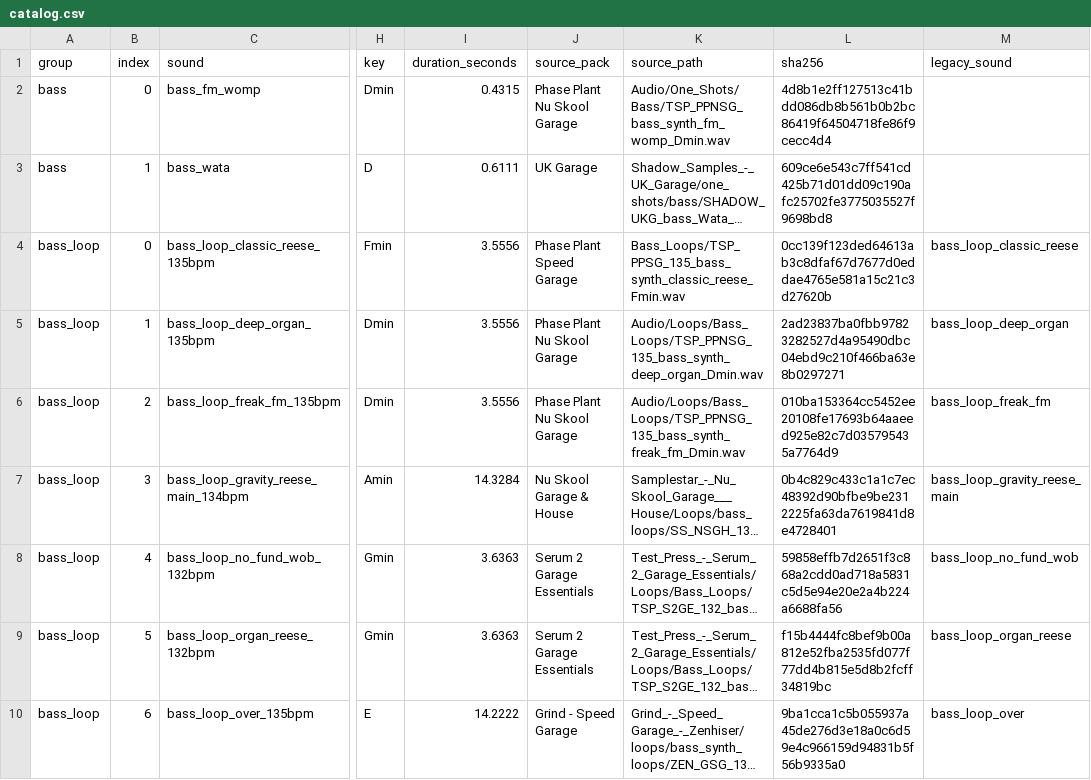
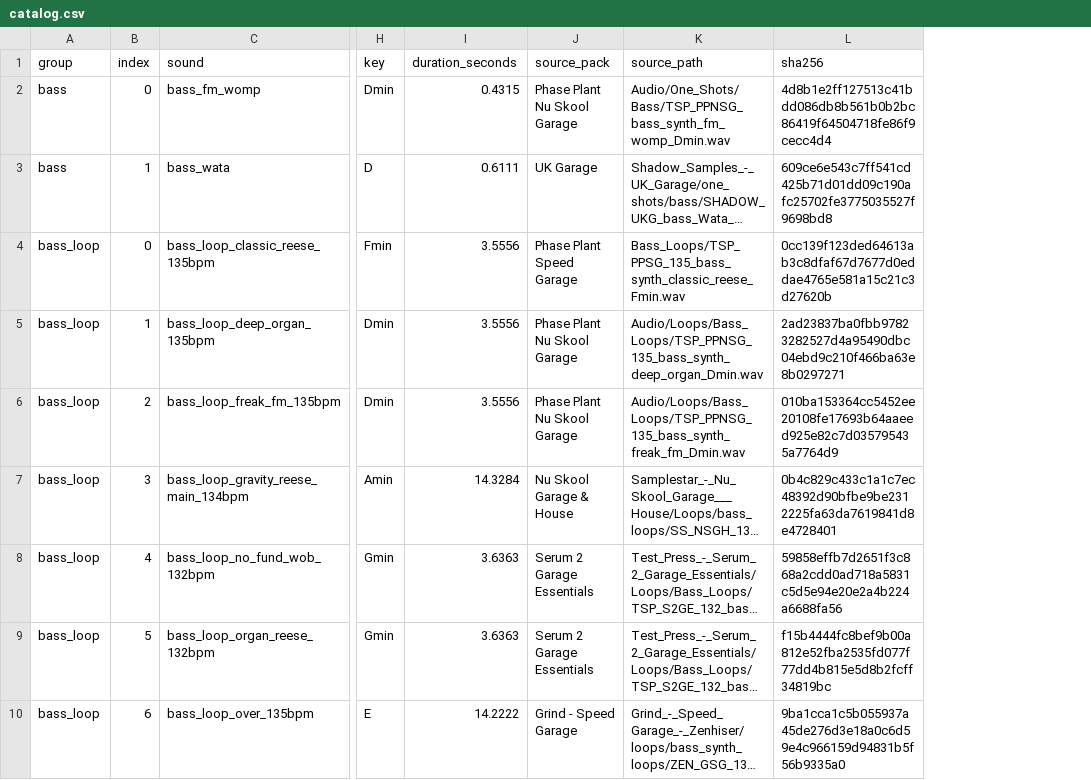
Before and after one commit to itsaandy/strudel-samples, a CSV file: ukg/catalog.csv, drawn as a sheet; only a part is shown, gaps mark what is left out; long unchanged cells end in …; the diff names each change by its address in the sheet, - before the commit and + after, or states it on an @@ line.

Commit message:
Remove superseded tempo-less loop aliases

```diff
--- a/ukg/catalog.csv
+++ b/ukg/catalog.csv
-column M (legacy_sound), rows 4-10: bass_loop_classic_reese | bass_loop_deep_organ | bass_loop_freak_fm | bass_loop_gravity_reese_main | bass_loop_no_fund_wob | bass_loop_organ_reese | bass_loop_over
```
Also changed, not shown: hyperpop/catalog.csv, 6 other files.
